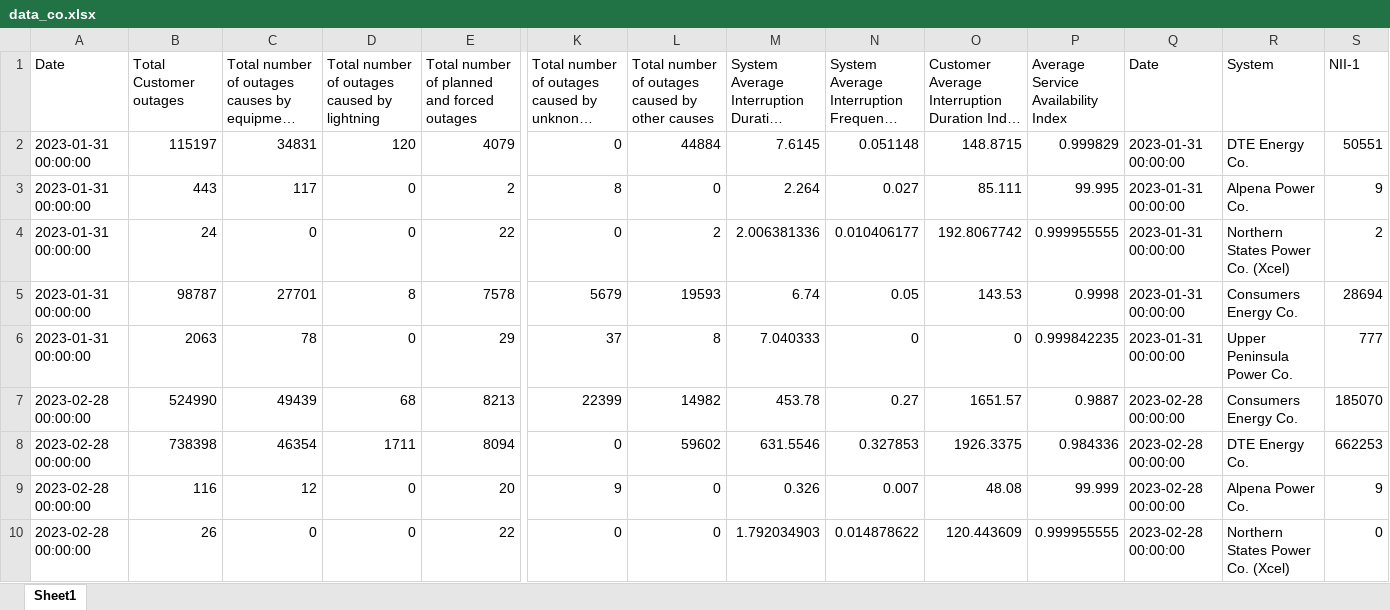
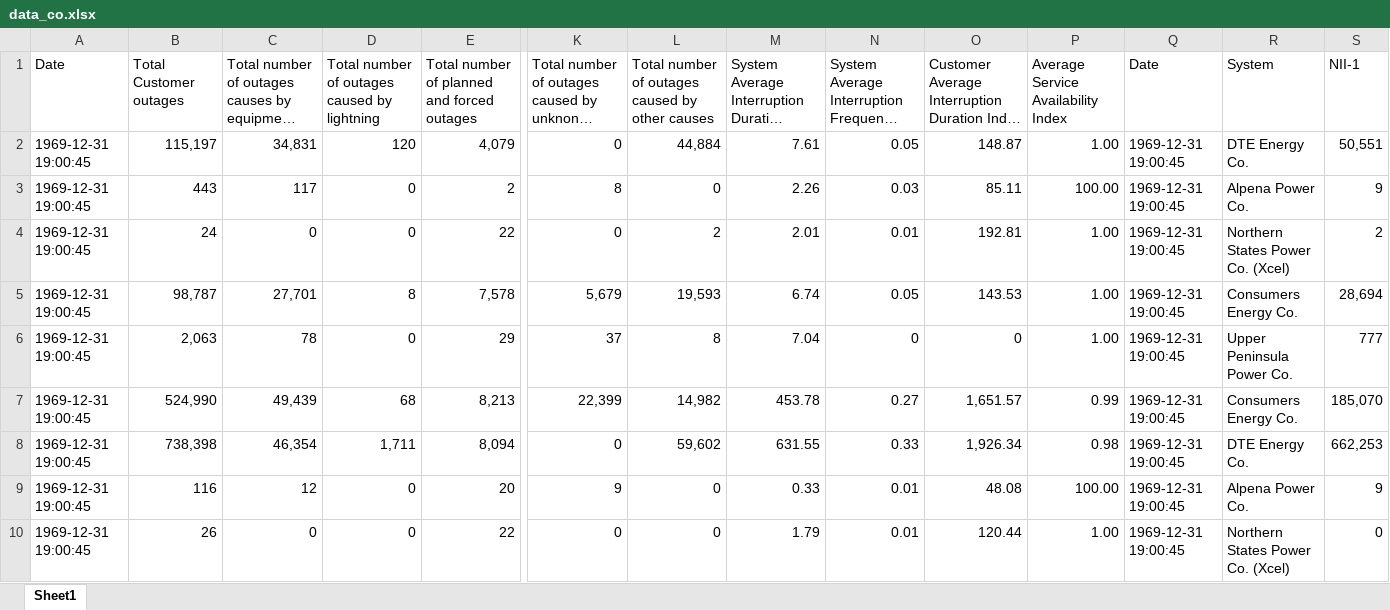
Before and after one commit to MauroGonzalez51/solar-study, an Excel workbook: data_co.xlsx, sheet Sheet1, drawn as a sheet; only a part is shown, gaps mark what is left out; long unchanged cells end in …; values as stored, in another font and other column widths than the file's, no cell formats; removed rows and columns are numbered as before the commit, all else as after; rows hold the shown columns only; the diff covers the shown part only; the diff names each change by its address in the sheet, - before the commit and + after, or states it on an @@ line.

```diff
--- a/data_co.xlsx (sheet Sheet1)
+++ b/data_co.xlsx (sheet Sheet1)
-row 2: 2023-01-31 00:00:00 | 115197 | 34831 | 120 | 4079 | 0 | 44884 | 7.6145 | 0.051148 | 148.8715 | 0.999829 | 2023-01-31 00:00:00 | DTE Energy Co. | 50551
+row 2: 1969-12-31 19:00:45 | 115,197 | 34,831 | 120 | 4,079 | 0 | 44,884 | 7.61 | 0.05 | 148.87 | 1.00 | 1969-12-31 19:00:45 | DTE Energy Co. | 50,551
-A3:A4 (Date): 2023-01-31 00:00:00
+A3:A4 (Date): 1969-12-31 19:00:45
-M3: 2.264
+M3: 2.26
-N3: 0.027
+N3: 0.03
-O3: 85.111
+O3: 85.11
-P3: 99.995
+P3: 100.00
-Q3:Q4 (Date): 2023-01-31 00:00:00
+Q3:Q4 (Date): 1969-12-31 19:00:45
-M4: 2.006381336
+M4: 2.01
-N4: 0.010406177
+N4: 0.01
-O4: 192.8067742
+O4: 192.81
-P4: 0.999955555
+P4: 1.00
-row 5: 2023-01-31 00:00:00 | 98787 | 27701 | 8 | 7578 | 5679 | 19593 | 6.74 | 0.05 | 143.53 | 0.9998 | 2023-01-31 00:00:00 | Consumers Energy Co. | 28694
+row 5: 1969-12-31 19:00:45 | 98,787 | 27,701 | 8 | 7,578 | 5,679 | 19,593 | 6.74 | 0.05 | 143.53 | 1.00 | 1969-12-31 19:00:45 | Consumers Energy Co. | 28,694
-A6 (Date): 2023-01-31 00:00:00
+A6 (Date): 1969-12-31 19:00:45
-B6 (Total Customer outages): 2063
+B6 (Total Customer outages): 2,063
-M6: 7.040333
+M6: 7.04
-P6: 0.999842235
+P6: 1.00
-Q6 (Date): 2023-01-31 00:00:00
+Q6 (Date): 1969-12-31 19:00:45
-row 7: 2023-02-28 00:00:00 | 524990 | 49439 | 68 | 8213 | 22399 | 14982 | 453.78 | 0.27 | 1651.57 | 0.9887 | 2023-02-28 00:00:00 | Consumers Energy Co. | 185070
-row 8: 2023-02-28 00:00:00 | 738398 | 46354 | 1711 | 8094 | 0 | 59602 | 631.5546 | 0.327853 | 1926.3375 | 0.984336 | 2023-02-28 00:00:00 | DTE Energy Co. | 662253
+row 7: 1969-12-31 19:00:45 | 524,990 | 49,439 | 68 | 8,213 | 22,399 | 14,982 | 453.78 | 0.27 | 1,651.57 | 0.99 | 1969-12-31 19:00:45 | Consumers Energy Co. | 185,070
+row 8: 1969-12-31 19:00:45 | 738,398 | 46,354 | 1,711 | 8,094 | 0 | 59,602 | 631.55 | 0.33 | 1,926.34 | 0.98 | 1969-12-31 19:00:45 | DTE Energy Co. | 662,253
-A9:A10 (Date): 2023-02-28 00:00:00
+A9:A10 (Date): 1969-12-31 19:00:45
-M9: 0.326
+M9: 0.33
-N9: 0.007
+N9: 0.01
-P9: 99.999
+P9: 100.00
-Q9:Q10 (Date): 2023-02-28 00:00:00
+Q9:Q10 (Date): 1969-12-31 19:00:45
-M10: 1.792034903
+M10: 1.79
-N10: 0.014878622
+N10: 0.01
-O10: 120.443609
+O10: 120.44
-P10: 0.999955555
+P10: 1.00
```
Also changed, not shown: 23 added rows, 23 removed rows and 157 edited cells elsewhere in this sheet, cell formats, 1 other file.
